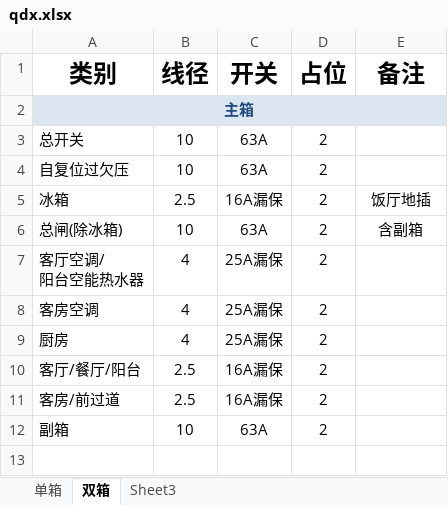
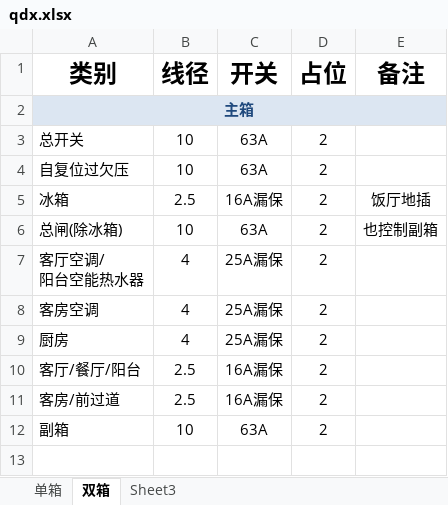
Before and after one commit to musclecui/zx, an Excel workbook: qdx.xlsx, sheet 双箱, drawn as a sheet; only a part is shown; values as stored, in another font and other column widths than the file's, no borders; the diff names each change by its address in the sheet, - before the commit and + after, or states it on an @@ line.

```diff
--- a/qdx.xlsx (sheet 双箱)
+++ b/qdx.xlsx (sheet 双箱)
-E6 (备注): 含副箱
+E6 (备注): 也控制副箱
```
Also changed, not shown: 4 other files.
